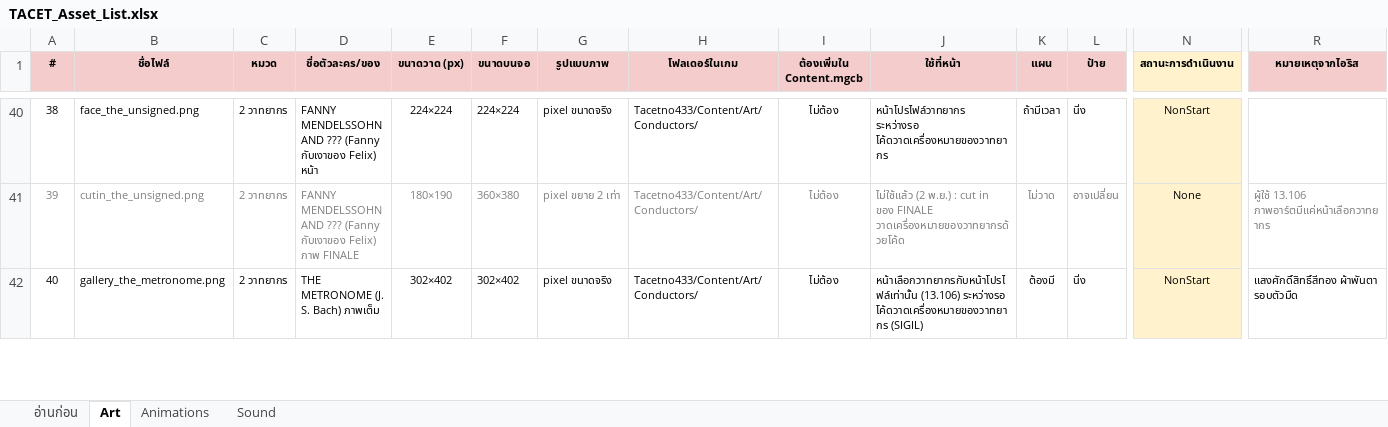
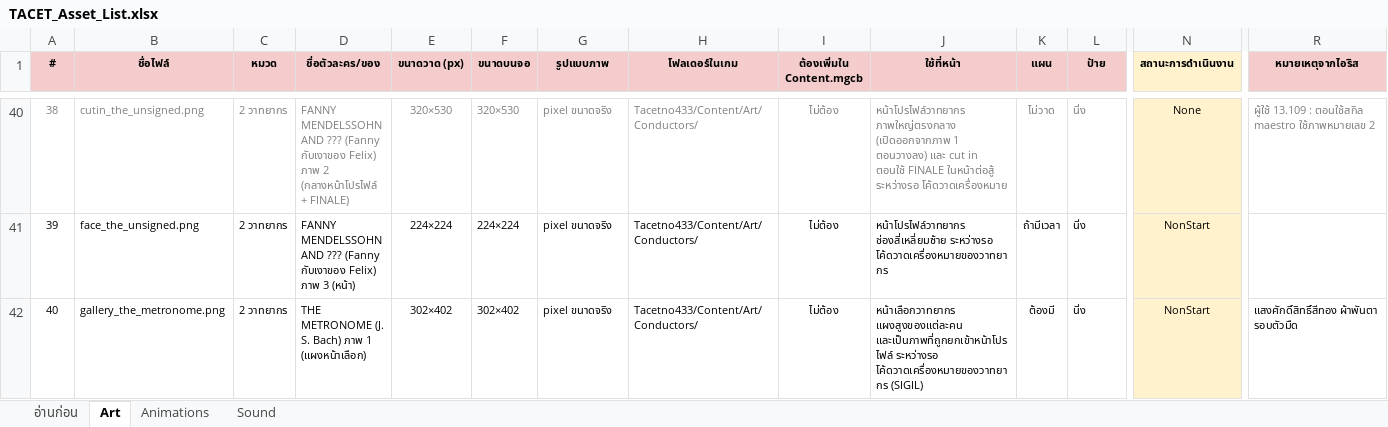
Before and after one commit to JuzJuz03HKR/Alphodite, an Excel workbook: docs/TACET_Asset_List.xlsx, sheet Art, drawn as a sheet; only a part is shown, gaps mark what is left out; values as stored, in another font and other column widths than the file's, no borders; conditional formats not drawn; the diff covers the shown part only; the diff names each change by its address in the sheet, - before the commit and + after, or states it on an @@ line.

```diff
--- a/docs/TACET_Asset_List.xlsx (sheet Art)
+++ b/docs/TACET_Asset_List.xlsx (sheet Art)
-A40:L40 text colour: black
+A40:L40 text colour: #7F7F7F
-B40 (ชื่อไฟล์): face_the_unsigned.png
+B40 (ชื่อไฟล์): cutin_the_unsigned.png
-D40 (ชื่อตัวละคร/ของ): …กับเงาของ Felix) หน้า
+D40 (ชื่อตัวละคร/ของ): …กับเงาของ Felix) ภาพ 2 (กลางหน้าโปรไฟล์ + FINALE)
-E40 (ขนาดวาด (px)): 224×224
+E40 (ขนาดวาด (px)): 320×530
-F40 (ขนาดบนจอ): 224×224
+F40 (ขนาดบนจอ): 320×530
-J40 (ใช้ที่หน้า): หน้าโปรไฟล์วาทยากร ระหว่างรอ โค้ดวาดเครื่องหมายของวาทยากร
+J40 (ใช้ที่หน้า): หน้าโปรไฟล์วาทยากร ภาพใหญ่ตรงกลาง (เปิดออกจากภาพ 1 ตอนวางลง) และ cut in ตอนใช้ FINALE ในหน้าต่อสู้ ระหว่างรอ โค้ดวาดเครื่องหมาย
-K40 (แผน): ถ้ามีเวลา
+K40 (แผน): ไม่วาด
-N40 (สถานะการดำเนินงาน): NonStart
+N40 (สถานะการดำเนินงาน): None
-R40 (หมายเหตุจากไอริส): (empty)
+R40 (หมายเหตุจากไอริส): ผู้ใช้ 13.109 : ตอนใช้สกิล maestro ใช้ภาพหมายเลข 2
-A41:L41 text colour: #7F7F7F
+A41:L41 text colour: black
-B41 (ชื่อไฟล์): cutin_the_unsigned.png
+B41 (ชื่อไฟล์): face_the_unsigned.png
-D41 (ชื่อตัวละคร/ของ): …Felix) ภาพ FINALE
+D41 (ชื่อตัวละคร/ของ): …Felix) ภาพ 3 (หน้า)
-E41 (ขนาดวาด (px)): 180×190
+E41 (ขนาดวาด (px)): 224×224
-F41 (ขนาดบนจอ): 360×380
+F41 (ขนาดบนจอ): 224×224
-G41 (รูปแบบภาพ): pixel ขยาย 2 เท่า
+G41 (รูปแบบภาพ): pixel ขนาดจริง
-J41 (ใช้ที่หน้า): ไม่ใช้แล้ว (2 พ.ย.) : cut in ของ FINALE วาดเครื่องหมายของวาทยากรด้วยโค้ด
+J41 (ใช้ที่หน้า): หน้าโปรไฟล์วาทยากร ช่องสี่เหลี่ยมซ้าย ระหว่างรอ โค้ดวาดเครื่องหมายของวาทยากร
-K41 (แผน): ไม่วาด
+K41 (แผน): ถ้ามีเวลา
-L41 (ป้าย): อาจเปลี่ยน
+L41 (ป้าย): นิ่ง
-N41 (สถานะการดำเนินงาน): None
+N41 (สถานะการดำเนินงาน): NonStart
-R41 (หมายเหตุจากไอริส): ผู้ใช้ 13.106 ภาพอาร์ตมีแค่หน้าเลือกวาทยากร
+R41 (หมายเหตุจากไอริส): (empty)
-D42 (ชื่อตัวละคร/ของ): THE METRONOME (J. S. Bach) ภาพเต็ม
+D42 (ชื่อตัวละคร/ของ): THE METRONOME (J. S. Bach) ภาพ 1 (แผงหน้าเลือก)
-J42 (ใช้ที่หน้า): หน้าเลือกวาทยากรกับหน้าโปรไฟล์เท่านั้น (13.106) ระหว่างรอ โค้ดวาดเครื่องหมายของวาทยากร…
+J42 (ใช้ที่หน้า): หน้าเลือกวาทยากร แผงสูงของแต่ละคน และเป็นภาพที่ถูกยกเข้าหน้าโปรไฟล์ ระหว่างรอ โค้ดวาดเครื่องหมายของวาทยากร…
```
Also changed, not shown: 41 edited cells and cell formats elsewhere in this sheet, 13 other files.
